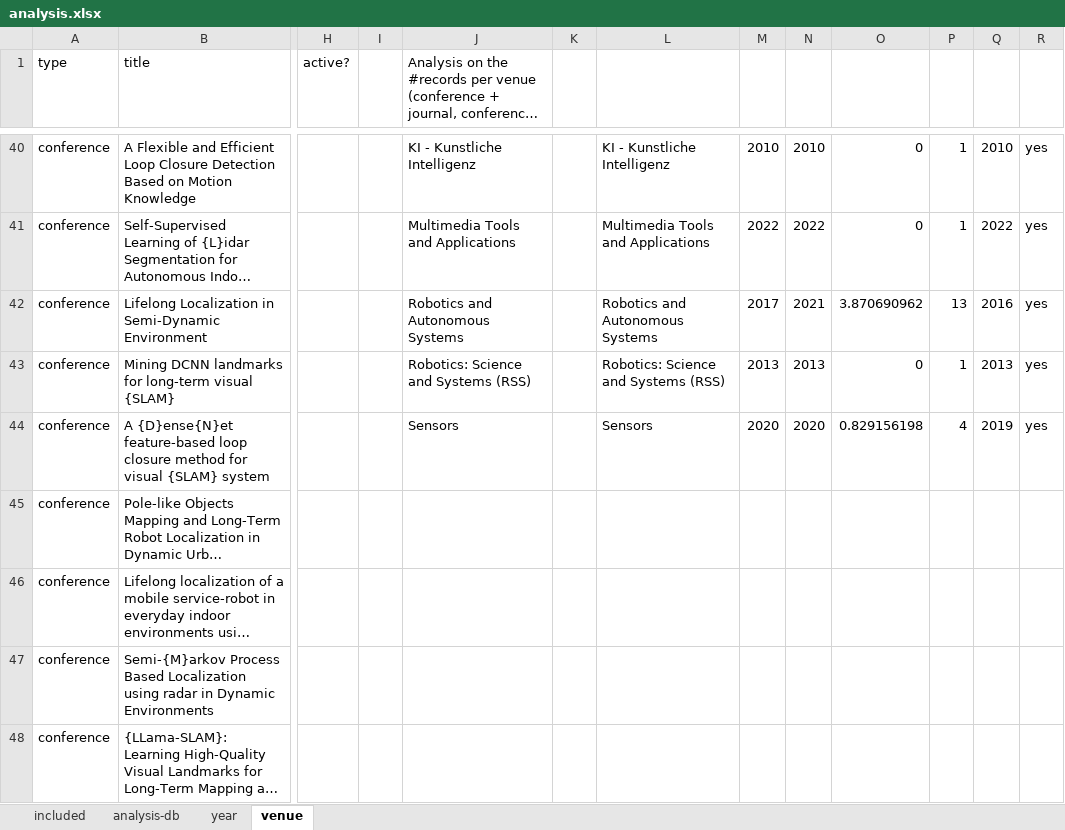
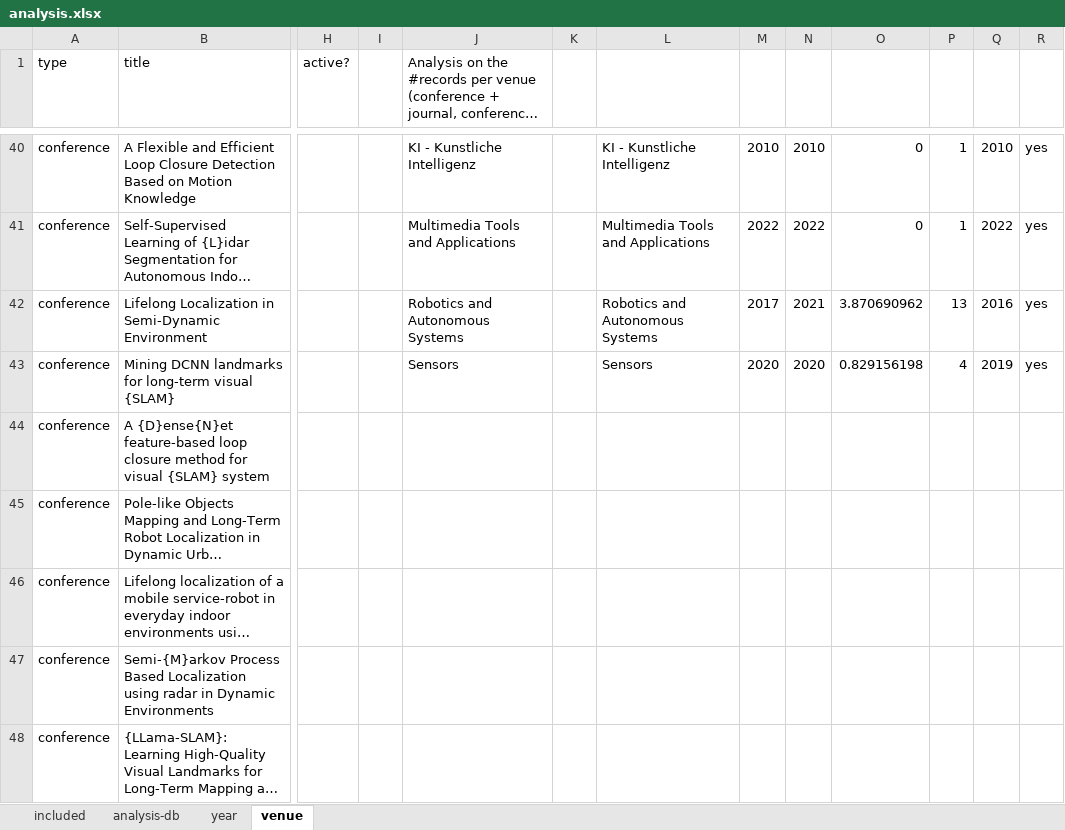
Before and after one commit to sousarbarb/slr-ltlm-mr, an Excel workbook: data/results/analysis.xlsx, sheet venue, drawn as a sheet; only a part is shown, gaps mark what is left out; long unchanged cells end in …; values as stored, in another font and other column widths than the file's, no cell formats; conditional formats and table styles not drawn; the diff covers the shown part only; the diff names each change by its address in the sheet, - before the commit and + after, or states it on an @@ line.

```diff
--- a/data/results/analysis.xlsx (sheet venue)
+++ b/data/results/analysis.xlsx (sheet venue)
-J43: Robotics: Science and Systems (RSS)
+J43: Sensors
-L43: Robotics: Science and Systems (RSS)
+L43: Sensors
-M43: 2013
+M43: 2020
-N43: 2013
+N43: 2020
-O43: 0
+O43: 0.829156198
-P43: 1
+P43: 4
-Q43: 2013
+Q43: 2019
-J44: Sensors
+J44: (empty)
-L44: Sensors
+L44: (empty)
-M44: 2020
+M44: (empty)
-N44: 2020
+N44: (empty)
-O44: 0.829156198
+O44: (empty)
-P44: 4
+P44: (empty)
-Q44: 2019
+Q44: (empty)
-R44: yes
+R44: (empty)
```
Also changed, not shown: 2 removed rows and 251 edited cells elsewhere in this sheet, sheet analysis-db, sheet included, sheet year, cell formats, formulas that keep their value, charts or pictures, 4 other files.
